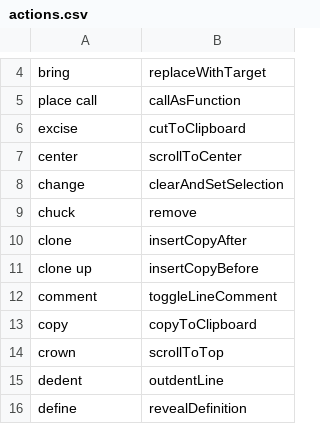
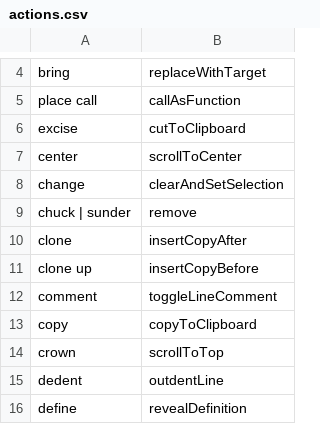
Before and after one commit to MartinRykfors/knausj_talon, a CSV file: cursorless-settings/actions.csv, drawn as a sheet; only a part is shown, gaps mark what is left out.

Commit message:
Add alias `sunder` for cursorless delete

```diff
--- a/cursorless-settings/actions.csv
+++ b/cursorless-settings/actions.csv
@@ -8,3 +8,3 @@ center, scrollToCenter
 change, clearAndSetSelection
-chuck, remove
+chuck | sunder, remove
 clone, insertCopyAfter
```
